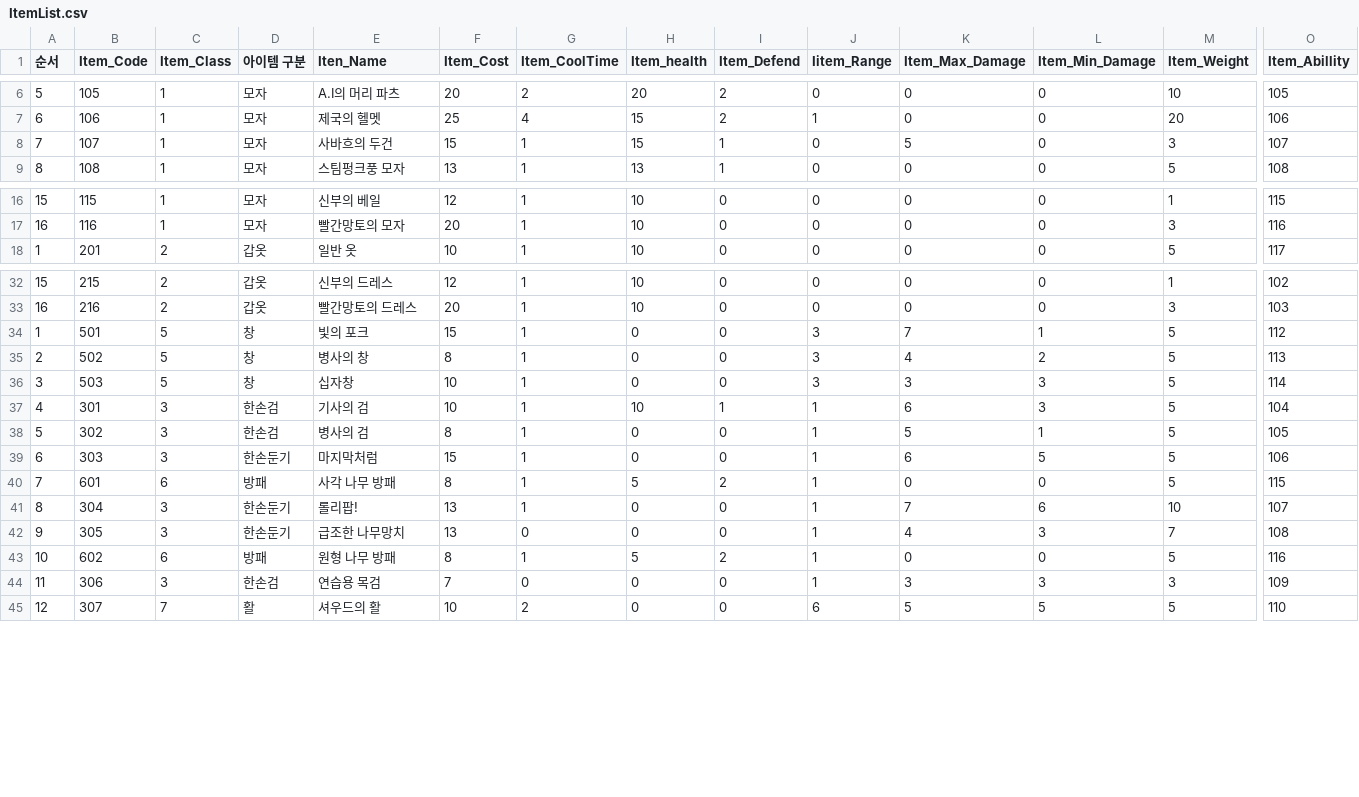
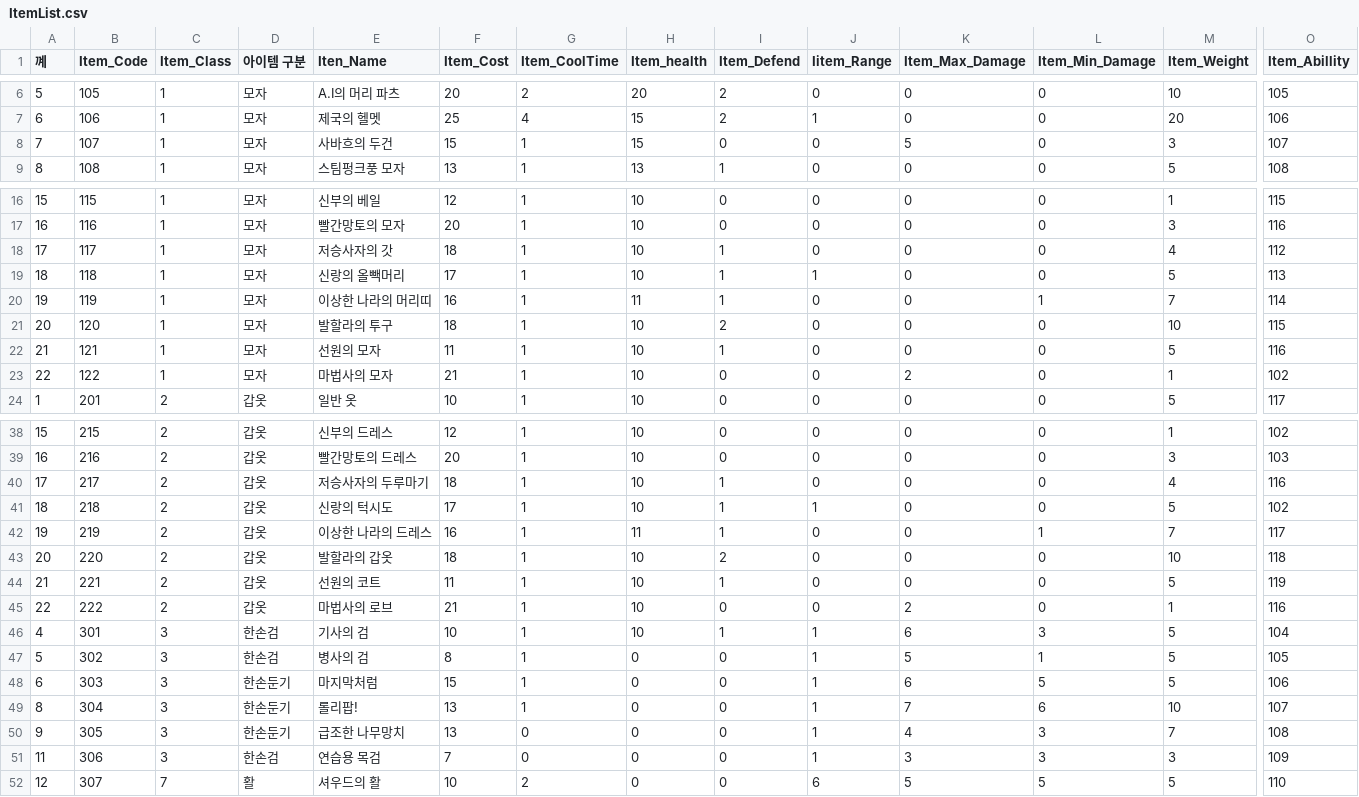
Before and after one commit to rkfkrhdu12/EverMore, a CSV file: Assets/Resources/ItemList.csv, drawn as a sheet; only a part is shown, gaps mark what is left out; rows hold the shown columns only; the diff names each change by its address in the sheet, - before the commit and + after, or states it on an @@ line.

Commit message:
Update ItemList.csv

```diff
--- a/Assets/Resources/ItemList.csv
+++ b/Assets/Resources/ItemList.csv
-A1: 순서
+A1: 꼐
-I8 (Item_Defend): 1
+I8 (Item_Defend): 0
+row 18: 17 | 117 | 1 | 모자 | 저승사자의 갓 | 18 | 1 | 10 | 1 | 0 | 0 | 0 | 4 | 112
+row 19: 18 | 118 | 1 | 모자 | 신랑의 올빽머리 | 17 | 1 | 10 | 1 | 1 | 0 | 0 | 5 | 113
+row 20: 19 | 119 | 1 | 모자 | 이상한 나라의 머리띠 | 16 | 1 | 11 | 1 | 0 | 0 | 1 | 7 | 114
+row 21: 20 | 120 | 1 | 모자 | 발할라의 투구 | 18 | 1 | 10 | 2 | 0 | 0 | 0 | 10 | 115
+row 22: 21 | 121 | 1 | 모자 | 선원의 모자 | 11 | 1 | 10 | 1 | 0 | 0 | 0 | 5 | 116
+row 23: 22 | 122 | 1 | 모자 | 마법사의 모자 | 21 | 1 | 10 | 0 | 0 | 2 | 0 | 1 | 102
@@ row 34 moved to row 59: 1 @@
@@ row 35 moved to row 60: 2 @@
@@ row 36 moved to row 61: 3 @@
+row 40: 17 | 217 | 2 | 갑옷 | 저승사자의 두루마기 | 18 | 1 | 10 | 1 | 0 | 0 | 0 | 4 | 116
+row 41: 18 | 218 | 2 | 갑옷 | 신랑의 턱시도 | 17 | 1 | 10 | 1 | 1 | 0 | 0 | 5 | 102
+row 42: 19 | 219 | 2 | 갑옷 | 이상한 나라의 드레스 | 16 | 1 | 11 | 1 | 0 | 0 | 1 | 7 | 117
+row 43: 20 | 220 | 2 | 갑옷 | 발할라의 갑옷 | 18 | 1 | 10 | 2 | 0 | 0 | 0 | 10 | 118
+row 44: 21 | 221 | 2 | 갑옷 | 선원의 코트 | 11 | 1 | 10 | 1 | 0 | 0 | 0 | 5 | 119
+row 45: 22 | 222 | 2 | 갑옷 | 마법사의 로브 | 21 | 1 | 10 | 0 | 0 | 2 | 0 | 1 | 116
@@ row 40 moved to row 62: 7 @@
@@ row 43 moved to row 63: 10 @@
```
